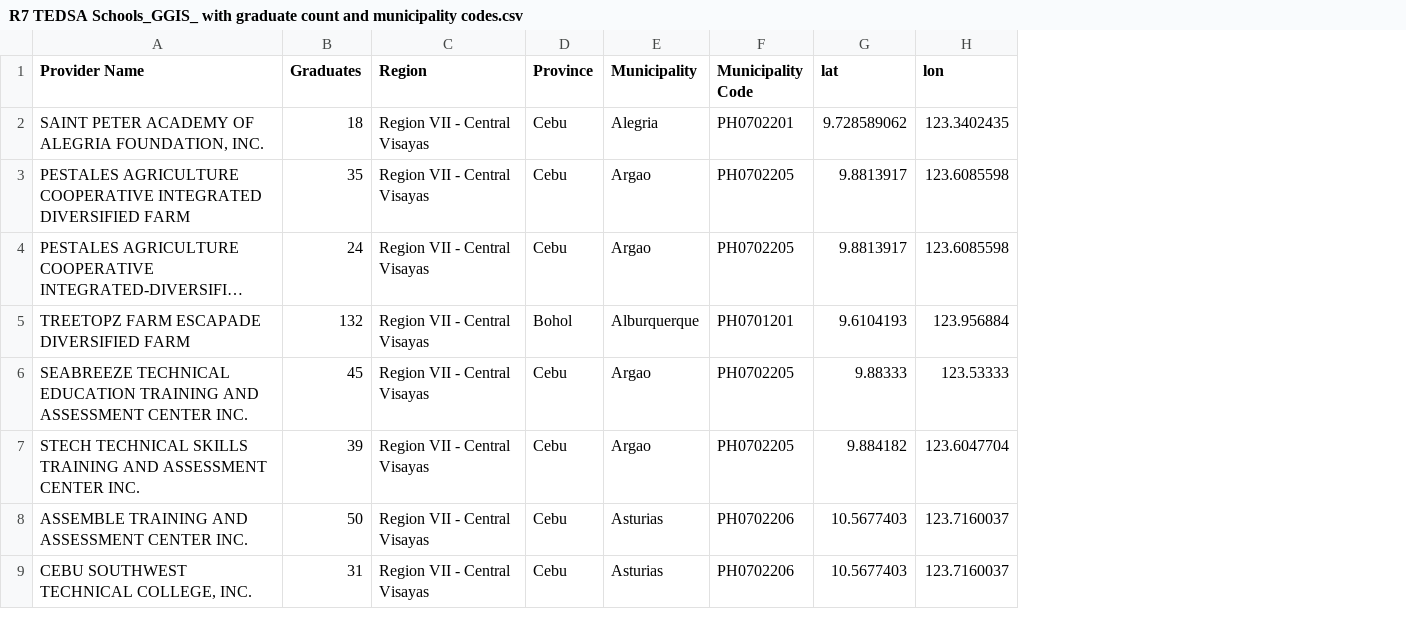
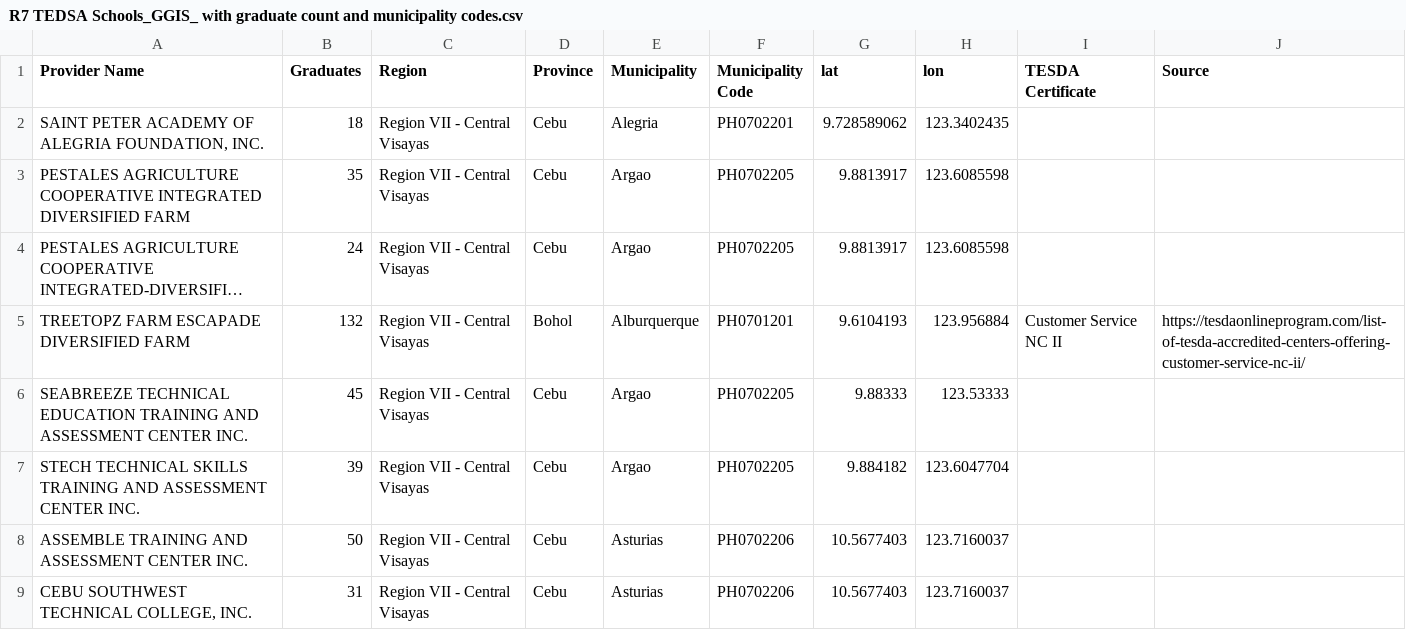
Before and after one commit to BSDSBA-JF/wadwani_intern, a CSV file: 02_ecosystem_analysis/region_7/data/R7 TEDSA Schools_GGIS_ with graduate count and municipality codes.csv, drawn as a sheet; only a part is shown; long unchanged cells end in …; the diff names each change by its address in the sheet, - before the commit and + after, or states it on an @@ line.

Commit message:
Added Ppt for region_7

```diff
--- a/02_ecosystem_analysis/region_7/data/R7 TEDSA Schools_GGIS_ with graduate count and municipality codes.csv
+++ b/02_ecosystem_analysis/region_7/data/R7 TEDSA Schools_GGIS_ with graduate count and municipality codes.csv
+column I (TESDA Certificate), row 5: Customer Service NC II
+column J (Source), row 5: https://tesdaonlineprogram.com/list-of-tesda-accredited-centers-offering-customer-service-nc-ii/
```
Also changed, not shown: 9 other files.
